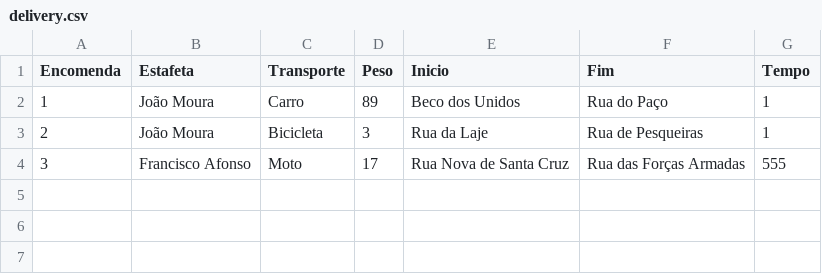
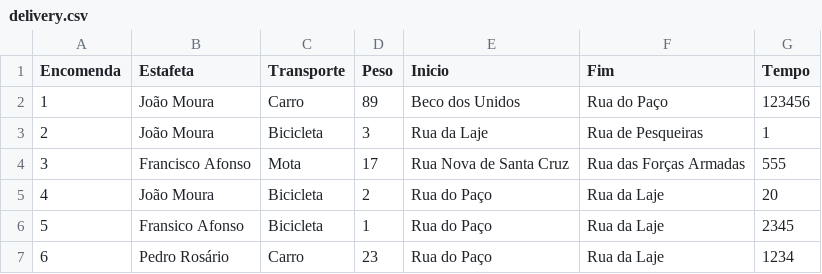
Before and after one commit to joaomoura03/IA-23-24, a CSV file: csv/delivery.csv, drawn as a sheet.

```diff
--- a/csv/delivery.csv
+++ b/csv/delivery.csv
@@ -1,4 +1,7 @@
 Encomenda,Estafeta,Transporte,Peso,Inicio,Fim,Tempo
-1,João Moura,Carro,89,Beco dos Unidos,Rua do Paço,1
+1,João Moura,Carro,89,Beco dos Unidos,Rua do Paço,123456
 2,João Moura,Bicicleta,3,Rua da Laje,Rua de Pesqueiras,1
-3,Francisco Afonso,Moto,17,Rua Nova de Santa Cruz,Rua das Forças Armadas,555
+3,Francisco Afonso,Mota,17,Rua Nova de Santa Cruz,Rua das Forças Armadas,555
+4,João Moura,Bicicleta,2,Rua do Paço,Rua da Laje,20
+5,Fransico Afonso,Bicicleta,1,Rua do Paço,Rua da Laje,2345
+6,Pedro Rosário,Carro,23,Rua do Paço,Rua da Laje,1234
```
Also changed, not shown: 3 other files.
